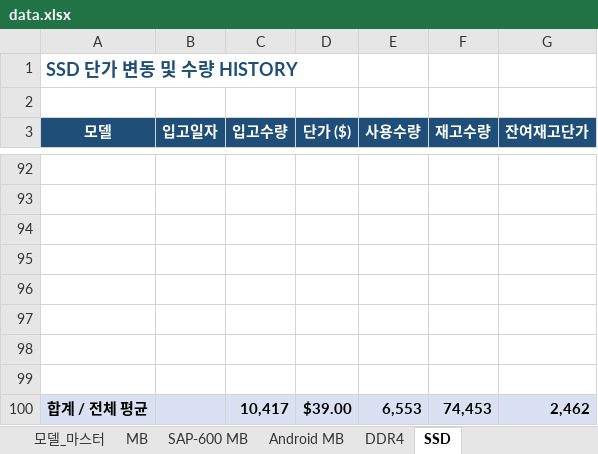
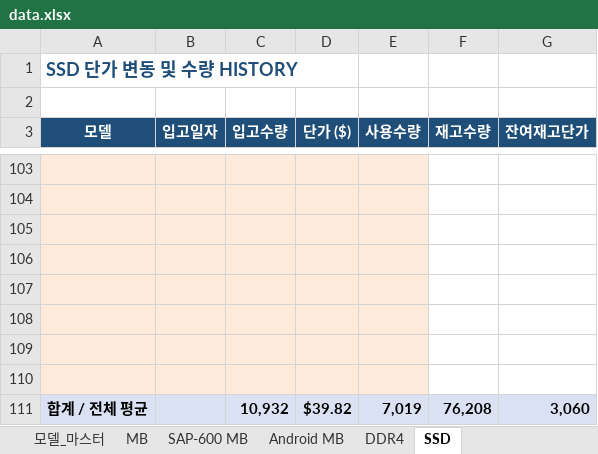
Before and after one commit to totoya1318-rgb/price-dashboard, an Excel workbook: data.xlsx, sheet SSD, drawn as a sheet; only a part is shown, gaps mark what is left out; values as stored, in another font and other column widths than the file's, no borders; removed rows and columns are numbered as before the commit, all else as after; the diff covers the shown part only; the diff names each change by its address in the sheet, - before the commit and + after, or states it on an @@ line.

```diff
--- a/data.xlsx (sheet SSD)
+++ b/data.xlsx (sheet SSD)
-A103:E110 fill: none
+A103:E110 fill: #FDEADA
-row 100: 합계 / 전체 평균 |  | 10,417 | $39.00 | 6,553 | 74,453 | 2,462
+row 111: 합계 / 전체 평균 |  | 10,932 | $39.82 | 7,019 | 76,208 | 3,060
```
Also changed, not shown: 11 added rows and cell formats elsewhere in this sheet, sheet MB, sheet DDR4, sheet Android MB, sheet SAP-600 MB, formulas that keep their value.
